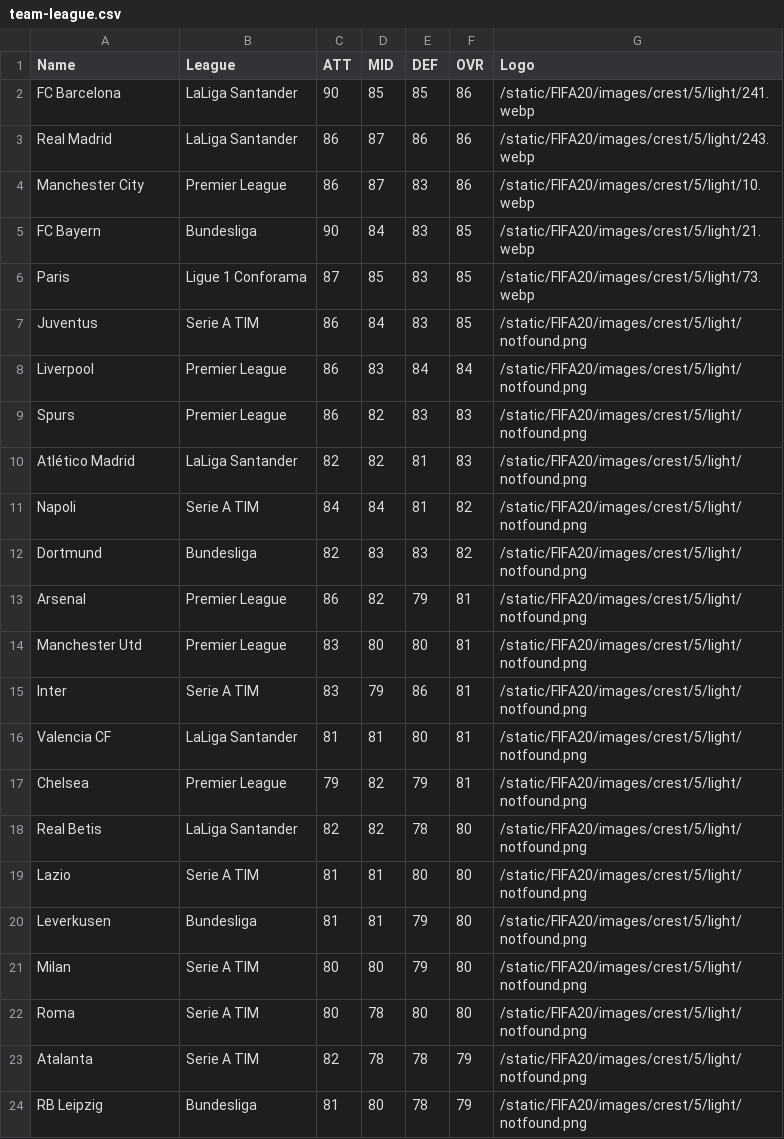
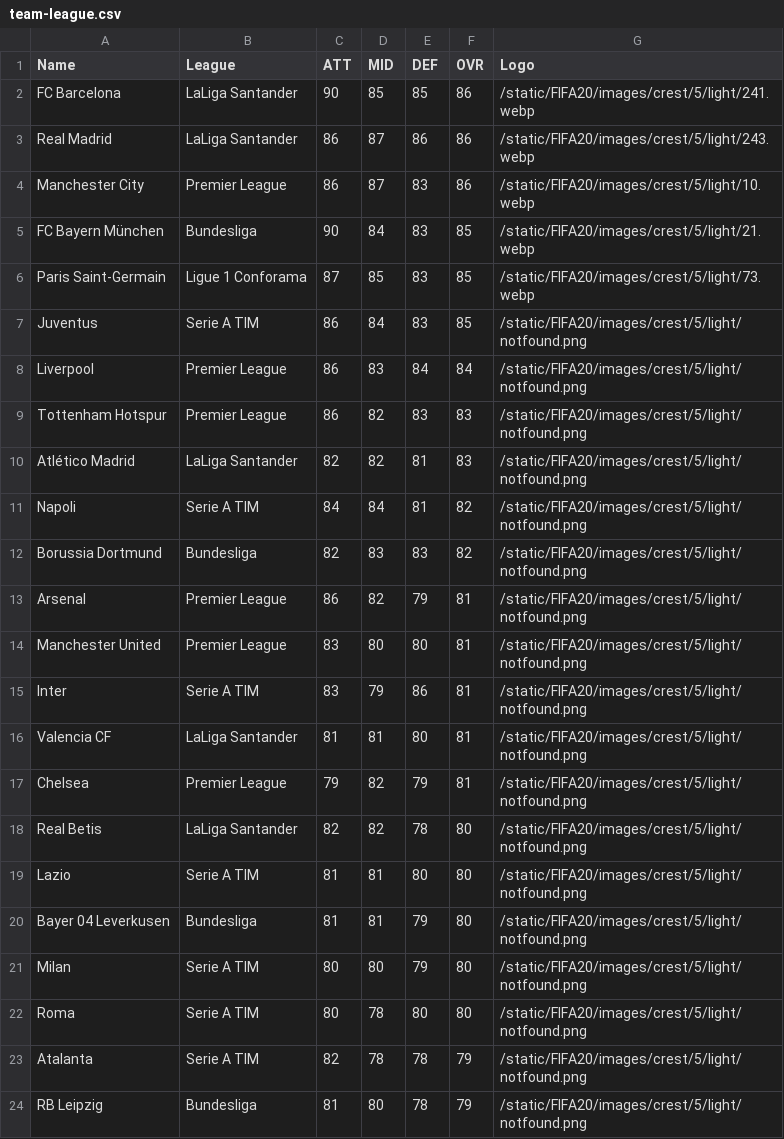
Before and after one commit to sachinboban/datavis-fifa20-dashboard, a CSV file: src/data/team-league.csv, drawn as a sheet; only a part is shown.

Commit message:
Adding grouping functionality to table and tabbed views

```diff
--- a/src/data/team-league.csv
+++ b/src/data/team-league.csv
@@ -4,12 +4,12 @@ Real Madrid,LaLiga Santander,86,87,86,86,/static/FIFA20/images/crest/5/light/243
 Manchester City,Premier League,86,87,83,86,/static/FIFA20/images/crest/5/light/10.webp
-FC Bayern,Bundesliga,90,84,83,85,/static/FIFA20/images/crest/5/light/21.webp
-Paris,Ligue 1 Conforama,87,85,83,85,/static/FIFA20/images/crest/5/light/73.webp
+FC Bayern München,Bundesliga,90,84,83,85,/static/FIFA20/images/crest/5/light/21.webp
+Paris Saint-Germain,Ligue 1 Conforama,87,85,83,85,/static/FIFA20/images/crest/5/light/73.webp
 Juventus,Serie A TIM,86,84,83,85,/static/FIFA20/images/crest/5/light/notfound.png
 Liverpool,Premier League,86,83,84,84,/static/FIFA20/images/crest/5/light/notfound.png
-Spurs,Premier League,86,82,83,83,/static/FIFA20/images/crest/5/light/notfound.png
+Tottenham Hotspur,Premier League,86,82,83,83,/static/FIFA20/images/crest/5/light/notfound.png
 Atlético Madrid,LaLiga Santander,82,82,81,83,/static/FIFA20/images/crest/5/light/notfound.png
 Napoli,Serie A TIM,84,84,81,82,/static/FIFA20/images/crest/5/light/notfound.png
-Dortmund,Bundesliga,82,83,83,82,/static/FIFA20/images/crest/5/light/notfound.png
+Borussia Dortmund,Bundesliga,82,83,83,82,/static/FIFA20/images/crest/5/light/notfound.png
 Arsenal,Premier League,86,82,79,81,/static/FIFA20/images/crest/5/light/notfound.png
-Manchester Utd,Premier League,83,80,80,81,/static/FIFA20/images/crest/5/light/notfound.png
+Manchester United,Premier League,83,80,80,81,/static/FIFA20/images/crest/5/light/notfound.png
 Inter,Serie A TIM,83,79,86,81,/static/FIFA20/images/crest/5/light/notfound.png
@@ -19,3 +19,3 @@ Real Betis,LaLiga Santander,82,82,78,80,/static/FIFA20/images/crest/5/light/notf
 Lazio,Serie A TIM,81,81,80,80,/static/FIFA20/images/crest/5/light/notfound.png
-Leverkusen,Bundesliga,81,81,79,80,/static/FIFA20/images/crest/5/light/notfound.png
+Bayer 04 Leverkusen,Bundesliga,81,81,79,80,/static/FIFA20/images/crest/5/light/notfound.png
 Milan,Serie A TIM,80,80,79,80,/static/FIFA20/images/crest/5/light/notfound.png
```
Also changed, not shown: 10 other files.
